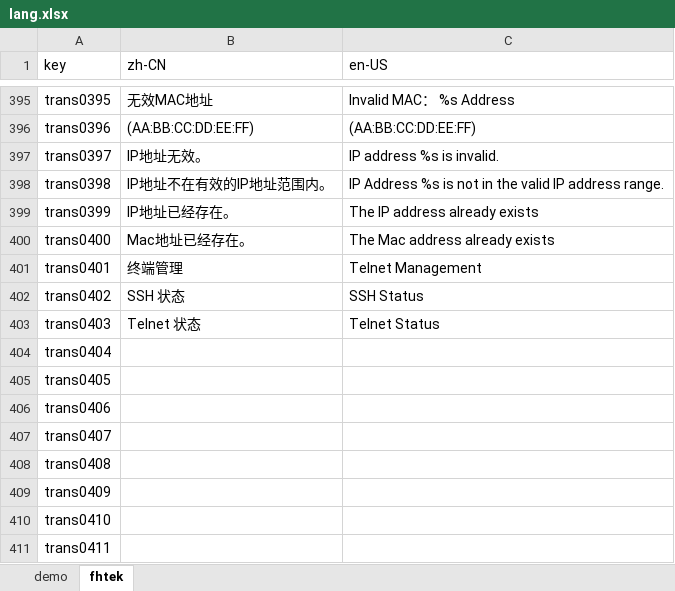
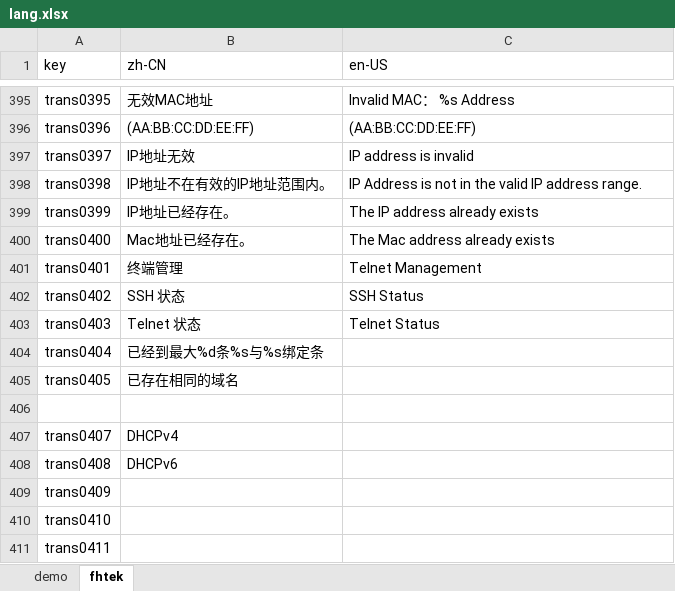
Before and after one commit to ytppp/fhtek-docs, an Excel workbook: lang.xlsx, sheet fhtek, drawn as a sheet; only a part is shown, gaps mark what is left out; values as stored, in another font and other column widths than the file's, no borders; the diff names each change by its address in the sheet, - before the commit and + after, or states it on an @@ line.

```diff
--- a/lang.xlsx (sheet fhtek)
+++ b/lang.xlsx (sheet fhtek)
-B397 (zh-CN): IP地址无效。
+B397 (zh-CN): IP地址无效
-C397 (en-US): IP address %s is invalid.
+C397 (en-US): IP address is invalid
-C398 (en-US): IP Address %s is not…
+C398 (en-US): IP Address is not…
-B404 (zh-CN): (empty)
+B404 (zh-CN): 已经到最大%d条%s与%s绑定条
-B405 (zh-CN): (empty)
+B405 (zh-CN): 已存在相同的域名
-A406 (key): trans0406
+A406 (key): (empty)
-B407 (zh-CN): (empty)
+B407 (zh-CN): DHCPv4
-B408 (zh-CN): (empty)
+B408 (zh-CN): DHCPv6
```
Also changed, not shown: 2 other files.
